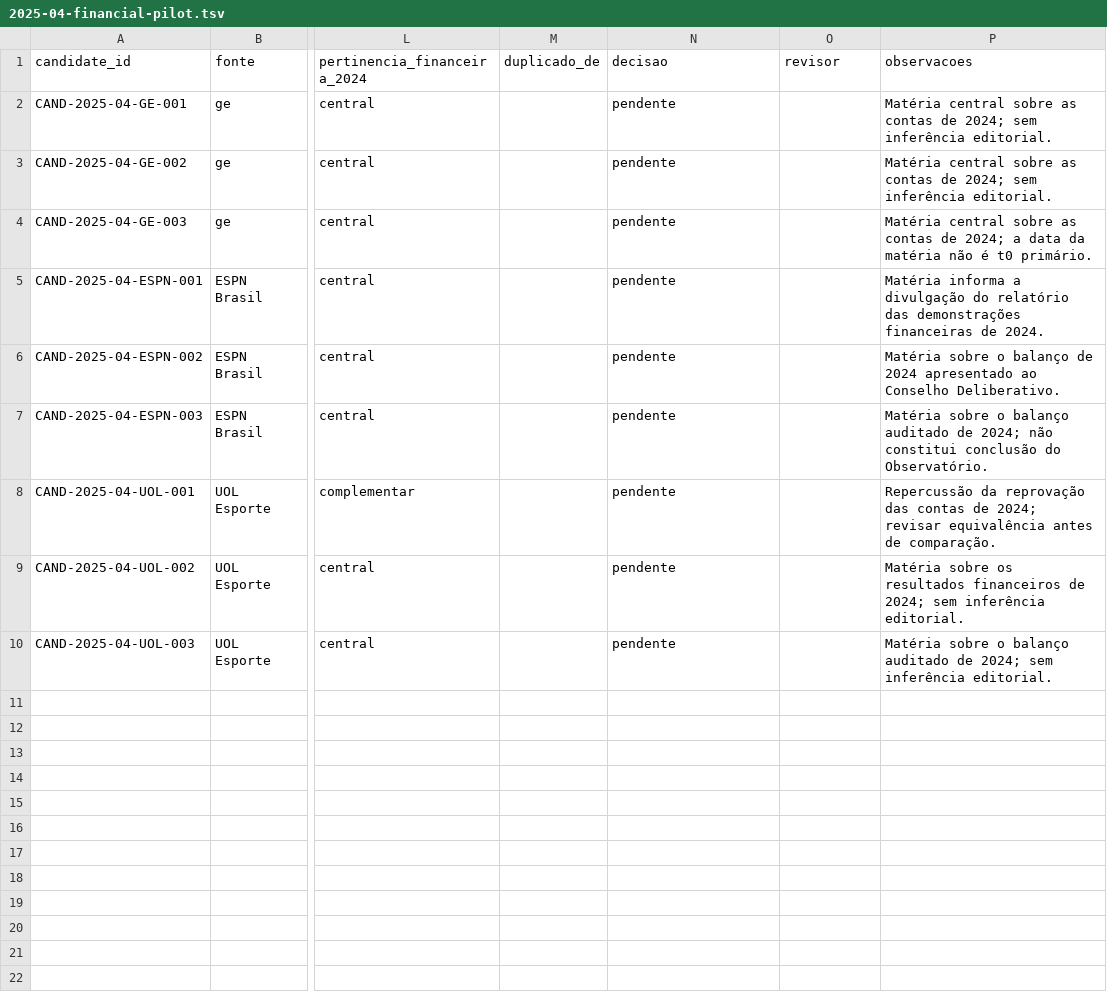
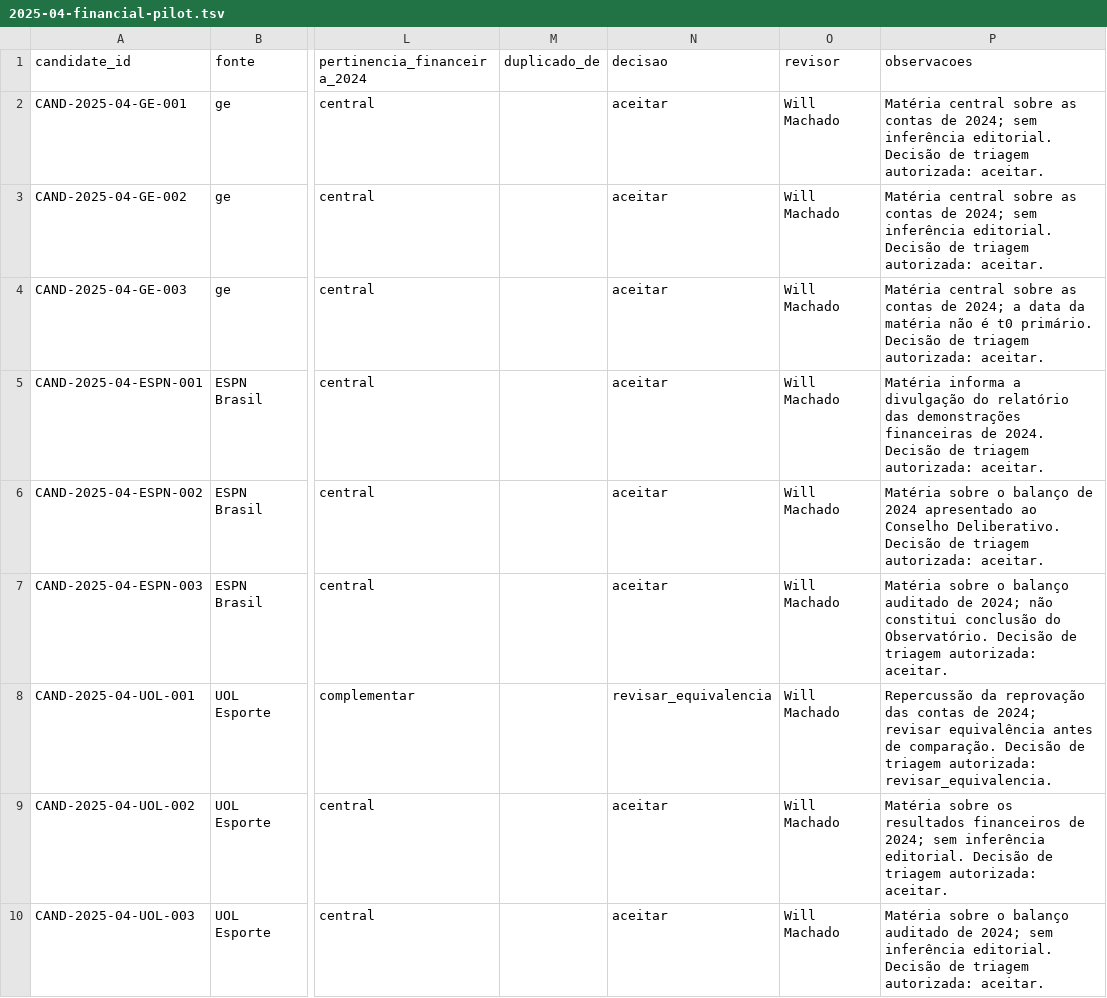
Before and after one commit to willmachado77/observatorio-socrates, a TSV file: data/triage/2025-04-financial-pilot.tsv, drawn as a sheet; only a part is shown, gaps mark what is left out; the diff names each change by its address in the sheet, - before the commit and + after, or states it on an @@ line.

```diff
--- a/data/triage/2025-04-financial-pilot.tsv
+++ b/data/triage/2025-04-financial-pilot.tsv
-N2:N7 (decisao): pendente
+N2:N7 (decisao): aceitar
-O2:O10 (revisor): (empty)
+O2:O10 (revisor): Will Machado
-P2:P3 (observacoes): …inferência editorial.
+P2:P3 (observacoes): …inferência editorial. Decisão de triagem autorizada: aceitar.
-P4 (observacoes): …t0 primário.
+P4 (observacoes): …t0 primário. Decisão de triagem autorizada: aceitar.
-P5 (observacoes): …de 2024.
+P5 (observacoes): …de 2024. Decisão de triagem autorizada: aceitar.
-P6 (observacoes): …Conselho Deliberativo.
+P6 (observacoes): …Conselho Deliberativo. Decisão de triagem autorizada: aceitar.
-P7 (observacoes): …do Observatório.
+P7 (observacoes): …do Observatório. Decisão de triagem autorizada: aceitar.
-N8 (decisao): pendente
+N8 (decisao): revisar_equivalencia
-P8 (observacoes): …de comparação.
+P8 (observacoes): …de comparação. Decisão de triagem autorizada: revisar_equivalencia.
-N9:N10 (decisao): pendente
+N9:N10 (decisao): aceitar
-P9 (observacoes): …inferência editorial.
+P9 (observacoes): …inferência editorial. Decisão de triagem autorizada: aceitar.
-P10 (observacoes): …inferência editorial.
+P10 (observacoes): …inferência editorial. Decisão de triagem autorizada: aceitar.
```
Also changed, not shown: data/triage/2025-04-financial-pilot-search-log.tsv.
